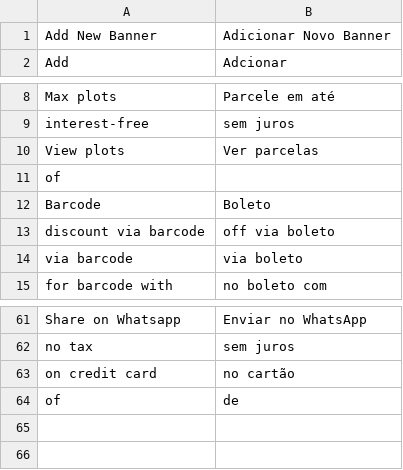
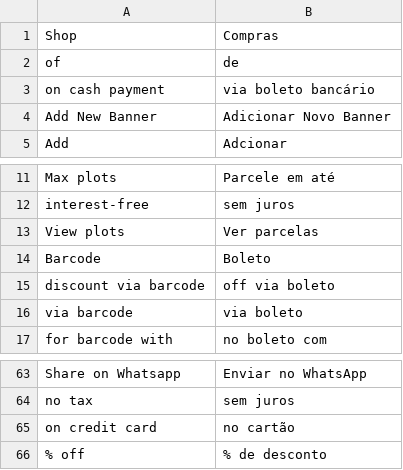
Before and after one commit to wesleyalmd/mageStrike, a CSV file: locale/pt_BR/translate.csv, drawn as a sheet; only a part is shown, gaps mark what is left out.

```diff
--- a/locale/pt_BR/translate.csv
+++ b/locale/pt_BR/translate.csv
@@ -1 +1,4 @@
+"Shop", "Compras"
+"of", "de"
+"on cash payment", "via boleto bancário"
 "Add New Banner", "Adicionar Novo Banner"
@@ -10,3 +13,2 @@
 "View plots", "Ver parcelas"
-"of", ""
 "Barcode", "Boleto"
@@ -63,2 +65,2 @@
 "on credit card", "no cartão"
-"of", "de"
+"% off", "% de desconto"
```
Also changed, not shown: 31 other files.
